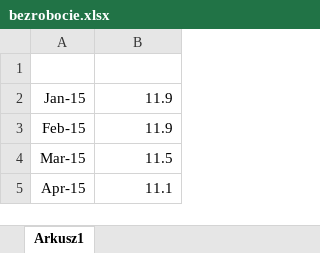
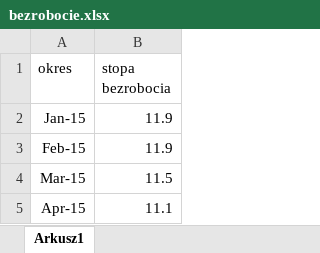
Before and after one commit to kristhina/udemy, an Excel workbook: drobne_testy/bezrobocie.xlsx, sheet Arkusz1, drawn as a sheet; only a part is shown; values as stored, in another font and other column widths than the file's, no borders; the diff names each change by its address in the sheet, - before the commit and + after, or states it on an @@ line.

Commit message:
column names

```diff
--- a/drobne_testy/bezrobocie.xlsx (sheet Arkusz1)
+++ b/drobne_testy/bezrobocie.xlsx (sheet Arkusz1)
-row 1: (empty)
+row 1: okres | stopa bezrobocia
```
